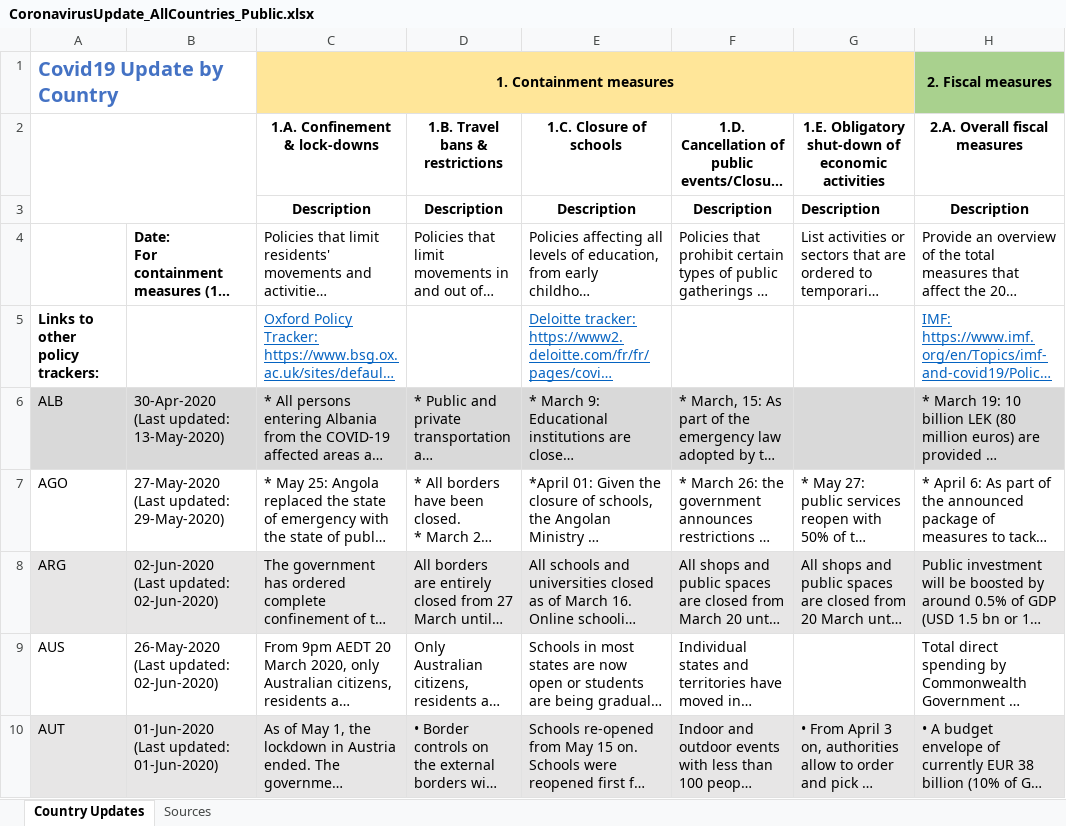
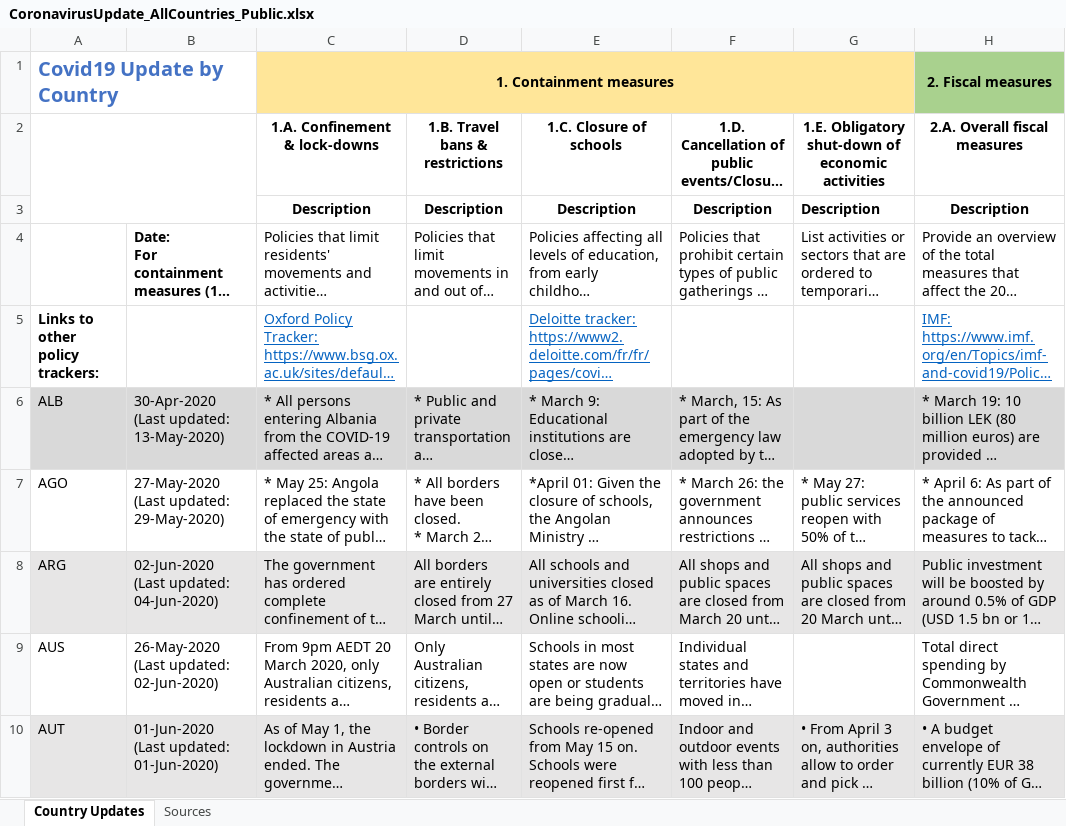
Before and after one commit to oecd/OECD-covid-action-map, an Excel workbook: data/CoronavirusUpdate_AllCountries_Public.xlsx, sheet Country Updates, drawn as a sheet; only a part is shown; long unchanged cells end in …; values as stored, in another font and other column widths than the file's, no borders; the diff names each change by its address in the sheet, - before the commit and + after, or states it on an @@ line.

Commit message:
:sparkles: Daily update of covid19 tracker data files

```diff
--- a/data/CoronavirusUpdate_AllCountries_Public.xlsx (sheet Country Updates)
+++ b/data/CoronavirusUpdate_AllCountries_Public.xlsx (sheet Country Updates)
-B8: 02-Jun-2020 (Last updated: 02-Jun-2020)
+B8: 02-Jun-2020 (Last updated: 04-Jun-2020)
```
Also changed, not shown: 1 other file.
